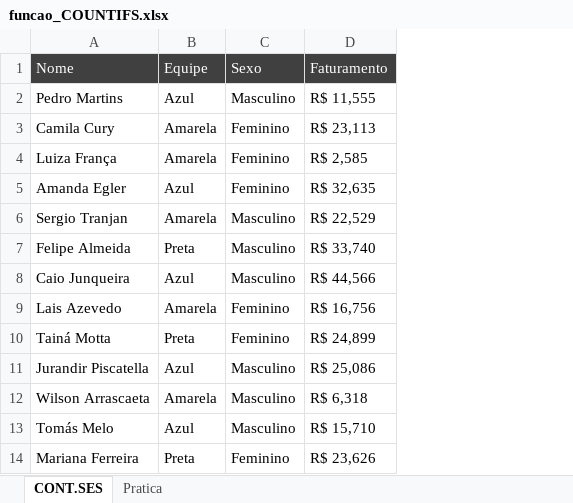
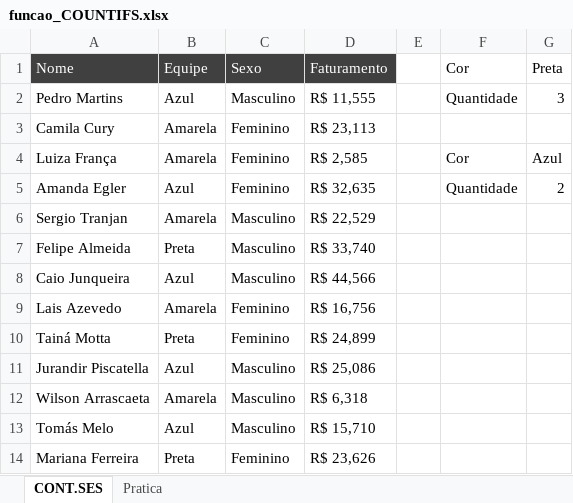
Before and after one commit to ruanpmendes/data-analytics-foundation, an Excel workbook: 01_Excel_PowerQuery/Excel Impressionador - Hashtag/planilhas/funcao_COUNTIFS.xlsx, sheet CONT.SES, drawn as a sheet; values as stored, in another font and other column widths than the file's, no borders; the diff names each change by its address in the sheet, - before the commit and + after, or states it on an @@ line.

```diff
--- a/01_Excel_PowerQuery/Excel Impressionador - Hashtag/planilhas/funcao_COUNTIFS.xlsx (sheet CONT.SES)
+++ b/01_Excel_PowerQuery/Excel Impressionador - Hashtag/planilhas/funcao_COUNTIFS.xlsx (sheet CONT.SES)
+column E, empty
+column F, rows 1-5: Cor | Quantidade |  | Cor | Quantidade
+column G, rows 1-5: Preta | 3 |  | Azul | 2
```
Also changed, not shown: sheet Pratica, 9 other files.
